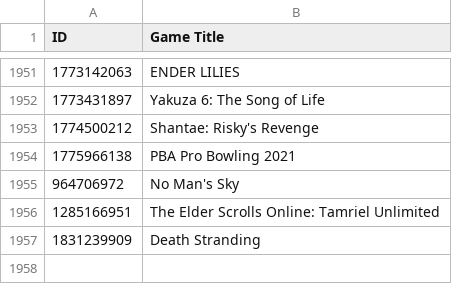
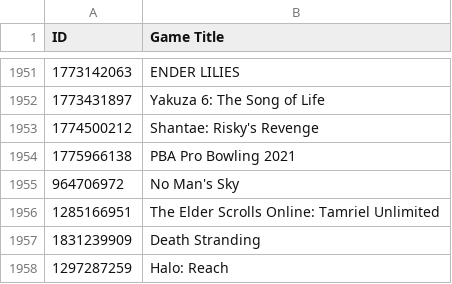
Before and after one commit to ItsLogic/Xbox-TitleIDs, a CSV file: IDs.csv, drawn as a sheet; only a part is shown, gaps mark what is left out.

Commit message:
added Halo: Reach

```diff
--- a/IDs.csv
+++ b/IDs.csv
@@ -1957 +1957,2 @@ ID,Game Title
 1831239909, Death Stranding
+1297287259, Halo: Reach
```
